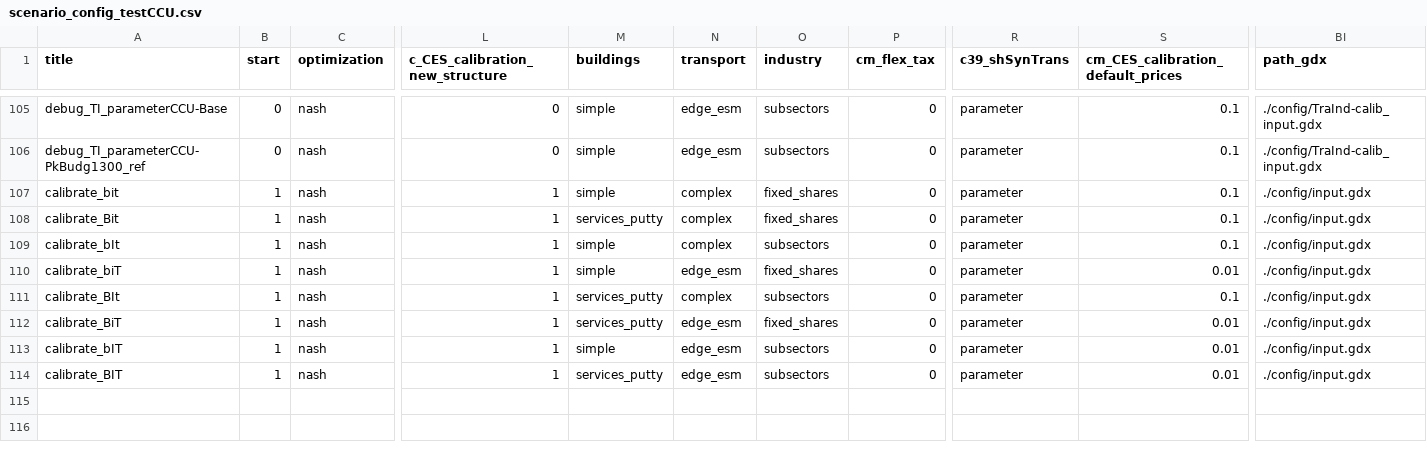
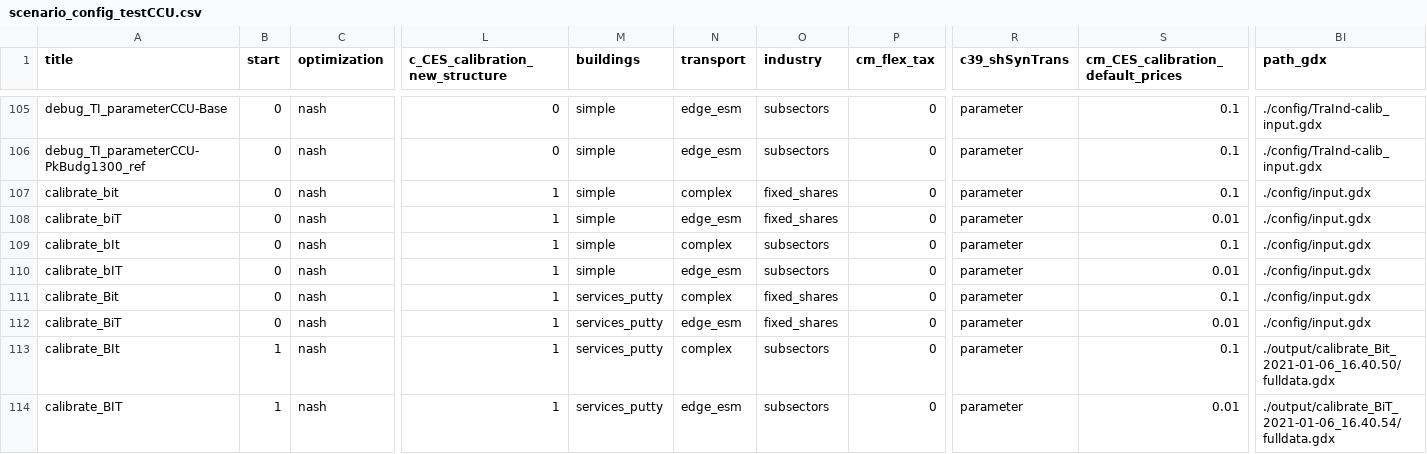
Before and after one commit to 0UmfHxcvx5J7JoaOhFSs5mncnisTJJ6q/remind, a CSV file: config/scenario_config_testCCU.csv, drawn as a sheet; only a part is shown, gaps mark what is left out; the diff names each change by its address in the sheet, - before the commit and + after, or states it on an @@ line.

Commit message:
update scenario config to re-run failed calibrations

```diff
--- a/config/scenario_config_testCCU.csv
+++ b/config/scenario_config_testCCU.csv
-B107:B112 (start): 1
+B107:B112 (start): 0
-A108 (title): calibrate_Bit
+A108 (title): calibrate_biT
-M108 (buildings): services_putty
+M108 (buildings): simple
-N108 (transport): complex
+N108 (transport): edge_esm
-S108: 0.1
+S108: 0.01
-A110 (title): calibrate_biT
+A110 (title): calibrate_bIT
-O110 (industry): fixed_shares
+O110 (industry): subsectors
-A111 (title): calibrate_BIt
+A111 (title): calibrate_Bit
-O111 (industry): subsectors
+O111 (industry): fixed_shares
-A113 (title): calibrate_bIT
+A113 (title): calibrate_BIt
-M113 (buildings): simple
+M113 (buildings): services_putty
-N113 (transport): edge_esm
+N113 (transport): complex
-S113: 0.01
+S113: 0.1
-BI113 (path_gdx): ./config/input.gdx
+BI113 (path_gdx): ./output/calibrate_Bit_2021-01-06_16.40.50/fulldata.gdx
-BI114 (path_gdx): ./config/input.gdx
+BI114 (path_gdx): ./output/calibrate_BiT_2021-01-06_16.40.54/fulldata.gdx
```
